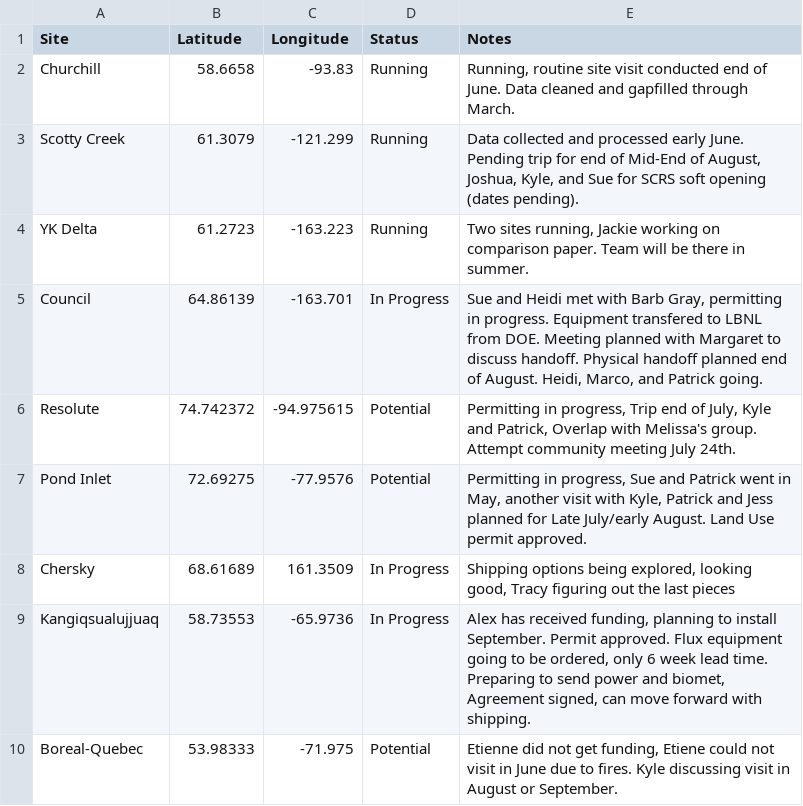
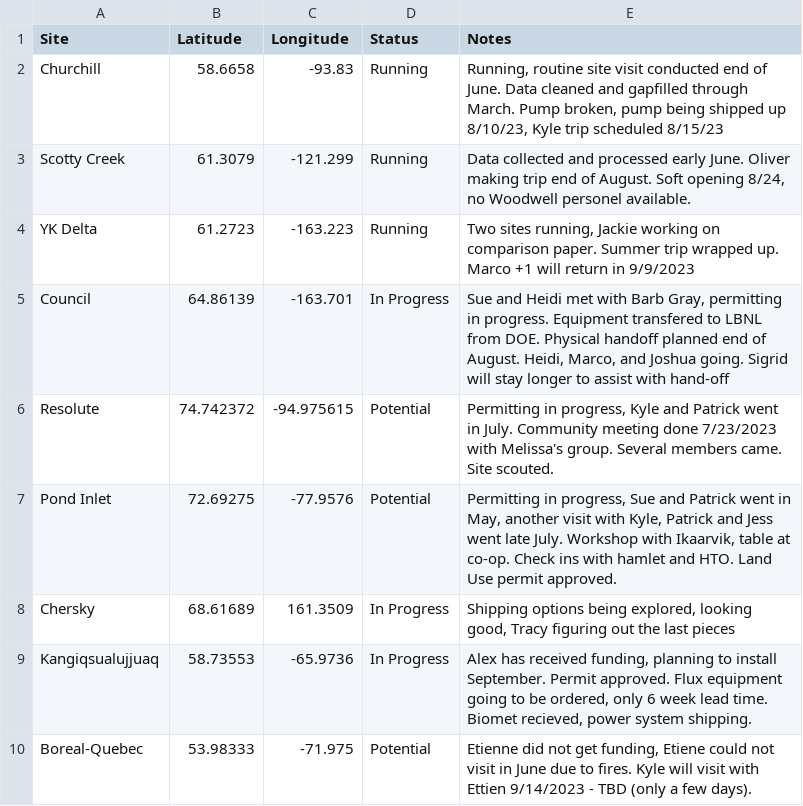
Before and after one commit to whrc/ArcticMaps, a CSV file: SiteStatusSheet.csv, drawn as a sheet.

Commit message:
Update SiteStatusSheet.csv

```diff
--- a/SiteStatusSheet.csv
+++ b/SiteStatusSheet.csv
@@ -1,10 +1,10 @@
 Site,Latitude,Longitude,Status,Notes
-Churchill,58.6658,-93.83,Running,"Running, routine site visit conducted end of June. Data cleaned and gapfilled through March."
-Scotty Creek,61.3079,-121.299,Running,"Data collected and processed early June. Pending trip for end of Mid-End of August, Joshua, Kyle, and Sue for SCRS soft opening (dates pending)."
-YK Delta,61.2723,-163.223,Running,"Two sites running, Jackie working on comparison paper. Team will be there in summer."
-Council,64.86139,-163.701,In Progress,"Sue and Heidi met with Barb Gray, permitting in progress. Equipment transfered to LBNL from DOE. Meeting planned with Margaret to discuss handoff. Physical handoff planned end of August. Heidi, Marco, and Patrick going."
-Resolute,74.742372,-94.975615,Potential,"Permitting in progress, Trip end of July, Kyle and Patrick, Overlap with Melissa's group. Attempt community meeting July 24th."
-Pond Inlet,72.69275,-77.9576,Potential,"Permitting in progress, Sue and Patrick went in May, another visit with Kyle, Patrick and Jess planned for Late July/early August. Land Use permit approved."
+Churchill,58.6658,-93.83,Running,"Running, routine site visit conducted end of June. Data cleaned and gapfilled through March. Pump broken, pump being shipped up 8/10/23, Kyle trip scheduled 8/15/23"
+Scotty Creek,61.3079,-121.299,Running,"Data collected and processed early June. Oliver making trip end of August. Soft opening 8/24, no Woodwell personel available."
+YK Delta,61.2723,-163.223,Running,"Two sites running, Jackie working on comparison paper. Summer trip wrapped up. Marco +1 will return in 9/9/2023"
+Council,64.86139,-163.701,In Progress,"Sue and Heidi met with Barb Gray, permitting in progress. Equipment transfered to LBNL from DOE. Physical handoff planned end of August. Heidi, Marco, and Joshua going. Sigrid will stay longer to assist with hand-off"
+Resolute,74.742372,-94.975615,Potential,"Permitting in progress, Kyle and Patrick went in July. Community meeting done 7/23/2023 with Melissa's group. Several members came. Site scouted."
+Pond Inlet,72.69275,-77.9576,Potential,"Permitting in progress, Sue and Patrick went in May, another visit with Kyle, Patrick and Jess went late July. Workshop with Ikaarvik, table at co-op. Check ins with hamlet and HTO. Land Use permit approved."
 Chersky,68.61689,161.3509,In Progress,"Shipping options being explored, looking good, Tracy figuring out the last pieces"
-Kangiqsualujjuaq,58.73553,-65.9736,In Progress,"Alex has received funding, planning to install September. Permit approved. Flux equipment going to be ordered, only 6 week lead time. Preparing to send power and biomet, Agreement signed, can move forward with shipping."
-Boreal-Quebec,53.98333,-71.975,Potential,"Etienne did not get funding, Etiene could not visit in June due to fires. Kyle discussing visit in August or September."
+Kangiqsualujjuaq,58.73553,-65.9736,In Progress,"Alex has received funding, planning to install September. Permit approved. Flux equipment going to be ordered, only 6 week lead time. Biomet recieved, power system shipping."
+Boreal-Quebec,53.98333,-71.975,Potential,"Etienne did not get funding, Etiene could not visit in June due to fires. Kyle will visit with Ettien 9/14/2023 - TBD (only a few days)."
```
